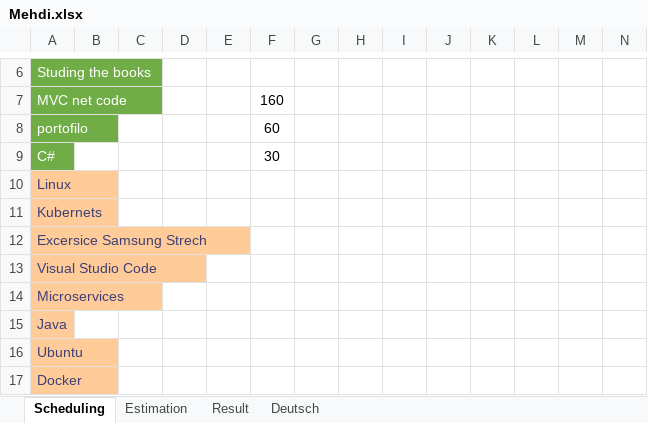
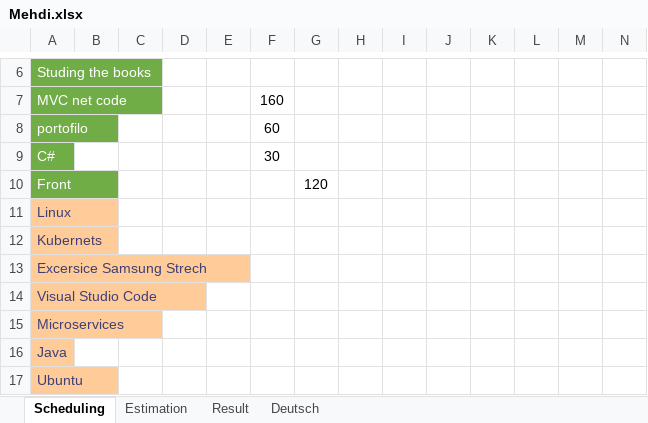
Before and after one commit to MahdiDroid/Schedule, an Excel workbook: Mehdi.xlsx, sheet Scheduling, drawn as a sheet; only a part is shown, gaps mark what is left out; the shorter side is filled out with more unchanged rows; values as stored, in another font and other column widths than the file's, no borders; rows hold the shown columns only; the diff names each change by its address in the sheet, - before the commit and + after, or states it on an @@ line.

Commit message:
time of front added

```diff
--- a/Mehdi.xlsx (sheet Scheduling)
+++ b/Mehdi.xlsx (sheet Scheduling)
+row 10: Front |  |  |  |  |  | 120
```
Also changed, not shown: sheet Result, charts or pictures.
